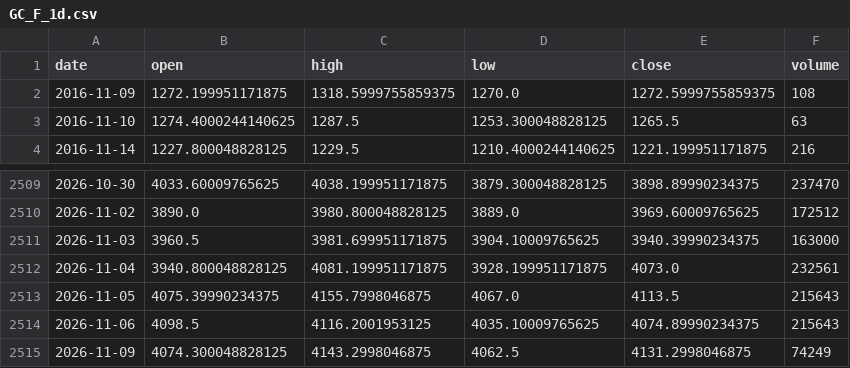
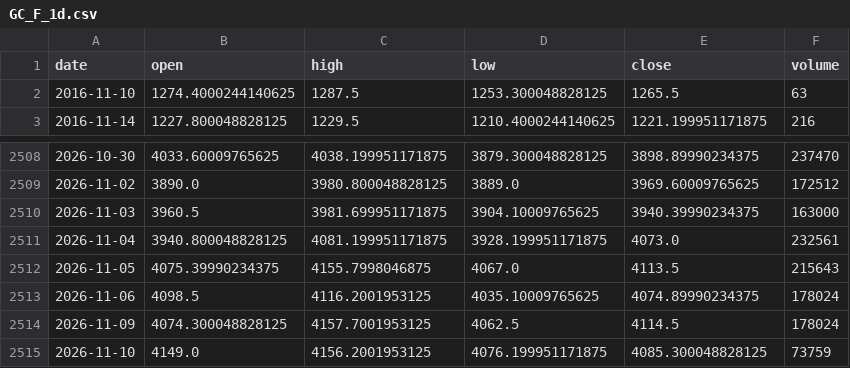
Before and after one commit to pjaco2842-lgtm/Free-ai, a CSV file: trading/data/GC_F_1d.csv, drawn as a sheet; only a part is shown, gaps mark what is left out.

```diff
--- a/trading/data/GC_F_1d.csv
+++ b/trading/data/GC_F_1d.csv
@@ -1,3 +1,2 @@
 date,open,high,low,close,volume
-2016-11-09,1272.199951171875,1318.5999755859375,1270.0,1272.5999755859375,108
 2016-11-10,1274.4000244140625,1287.5,1253.300048828125,1265.5,63
@@ -2513,3 +2512,4 @@ date,open,high,low,close,volume
 2026-11-05,4075.39990234375,4155.7998046875,4067.0,4113.5,215643
-2026-11-06,4098.5,4116.2001953125,4035.10009765625,4074.89990234375,215643
-2026-11-09,4074.300048828125,4143.2998046875,4062.5,4131.2998046875,74249
+2026-11-06,4098.5,4116.2001953125,4035.10009765625,4074.89990234375,178024
+2026-11-09,4074.300048828125,4157.7001953125,4062.5,4114.5,178024
+2026-11-10,4149.0,4156.2001953125,4076.199951171875,4085.300048828125,73759
```
Also changed, not shown: trading/data/CL_F_1d.csv, trading/data/ES_F_1d.csv, 10 other files.
